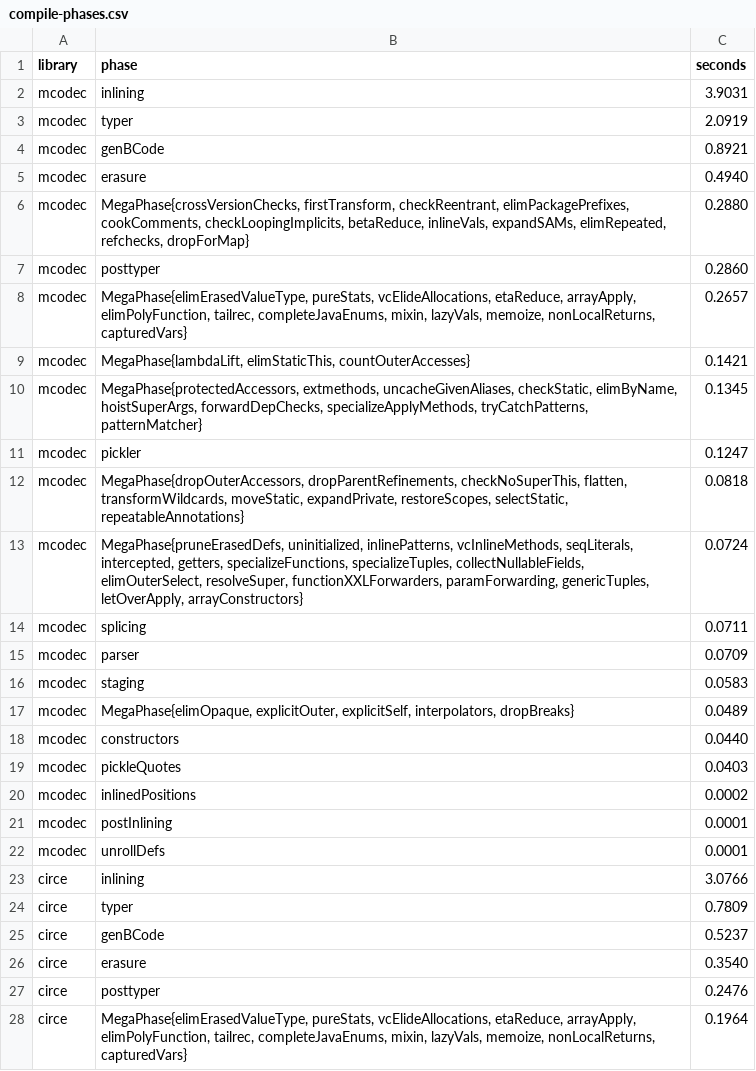
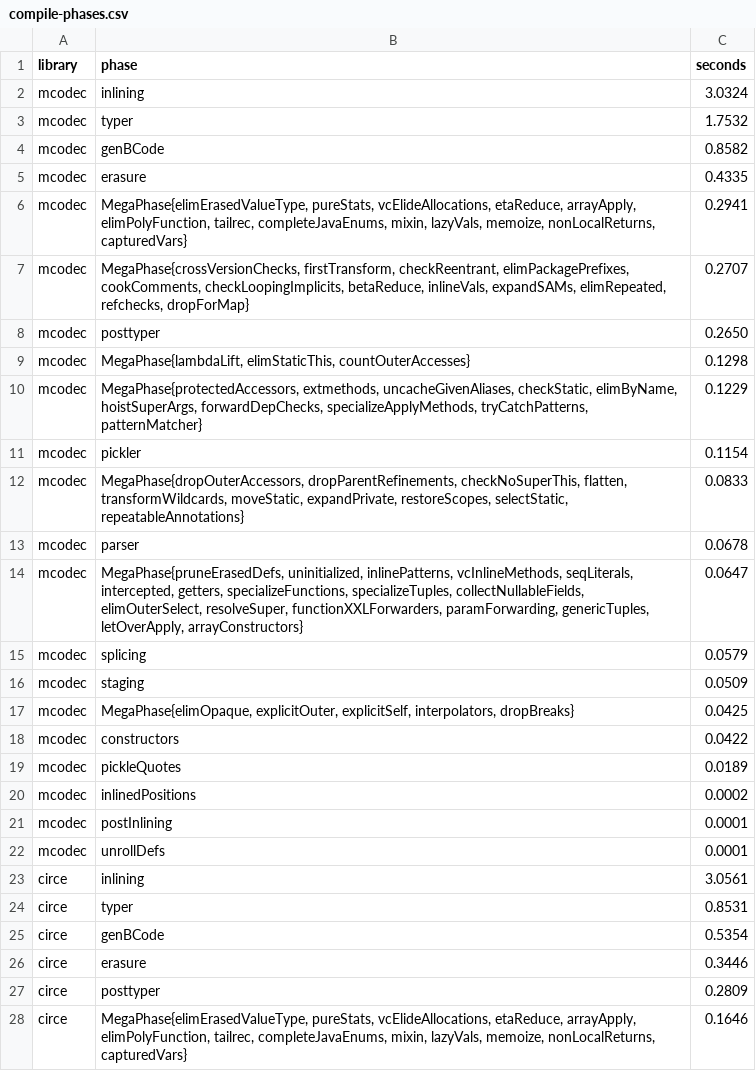
Before and after one commit to halotukozak-com/mcodec, a CSV file: benchmark/results/compile-phases.csv, drawn as a sheet; only a part is shown; the diff covers the shown part only.

```diff
--- a/benchmark/results/compile-phases.csv
+++ b/benchmark/results/compile-phases.csv
@@ -1,20 +1,20 @@
 library,phase,seconds
-mcodec,inlining,3.9031
-mcodec,typer,2.0919
-mcodec,genBCode,0.8921
-mcodec,erasure,0.4940
-mcodec,"MegaPhase{crossVersionChecks, firstTransform, checkReentrant, elimPackagePrefixes, cookComments, checkLoopingImplicits, betaReduce, inlineVals, expandSAMs, elimRepeated, refchecks, dropForMap}",0.2880
-mcodec,posttyper,0.2860
-mcodec,"MegaPhase{elimErasedValueType, pureStats, vcElideAllocations, etaReduce, arrayApply, elimPolyFunction, tailrec, completeJavaEnums, mixin, lazyVals, memoize, nonLocalReturns, capturedVars}",0.2657
-mcodec,"MegaPhase{lambdaLift, elimStaticThis, countOuterAccesses}",0.1421
-mcodec,"MegaPhase{protectedAccessors, extmethods, uncacheGivenAliases, checkStatic, elimByName, hoistSuperArgs, forwardDepChecks, specializeApplyMethods, tryCatchPatterns, patternMatcher}",0.1345
-mcodec,pickler,0.1247
-mcodec,"MegaPhase{dropOuterAccessors, dropParentRefinements, checkNoSuperThis, flatten, transformWildcards, moveStatic, expandPrivate, restoreScopes, selectStatic, repeatableAnnotations}",0.0818
-mcodec,"MegaPhase{pruneErasedDefs, uninitialized, inlinePatterns, vcInlineMethods, seqLiterals, intercepted, getters, specializeFunctions, specializeTuples, collectNullableFields, elimOuterSelect, resolveSuper, functionXXLForwarders, paramForwarding, genericTuples, letOverApply, arrayConstructors}",0.0724
-mcodec,splicing,0.0711
-mcodec,parser,0.0709
-mcodec,staging,0.0583
-mcodec,"MegaPhase{elimOpaque, explicitOuter, explicitSelf, interpolators, dropBreaks}",0.0489
-mcodec,constructors,0.0440
-mcodec,pickleQuotes,0.0403
+mcodec,inlining,3.0324
+mcodec,typer,1.7532
+mcodec,genBCode,0.8582
+mcodec,erasure,0.4335
+mcodec,"MegaPhase{elimErasedValueType, pureStats, vcElideAllocations, etaReduce, arrayApply, elimPolyFunction, tailrec, completeJavaEnums, mixin, lazyVals, memoize, nonLocalReturns, capturedVars}",0.2941
+mcodec,"MegaPhase{crossVersionChecks, firstTransform, checkReentrant, elimPackagePrefixes, cookComments, checkLoopingImplicits, betaReduce, inlineVals, expandSAMs, elimRepeated, refchecks, dropForMap}",0.2707
+mcodec,posttyper,0.2650
+mcodec,"MegaPhase{lambdaLift, elimStaticThis, countOuterAccesses}",0.1298
+mcodec,"MegaPhase{protectedAccessors, extmethods, uncacheGivenAliases, checkStatic, elimByName, hoistSuperArgs, forwardDepChecks, specializeApplyMethods, tryCatchPatterns, patternMatcher}",0.1229
+mcodec,pickler,0.1154
+mcodec,"MegaPhase{dropOuterAccessors, dropParentRefinements, checkNoSuperThis, flatten, transformWildcards, moveStatic, expandPrivate, restoreScopes, selectStatic, repeatableAnnotations}",0.0833
+mcodec,parser,0.0678
+mcodec,"MegaPhase{pruneErasedDefs, uninitialized, inlinePatterns, vcInlineMethods, seqLiterals, intercepted, getters, specializeFunctions, specializeTuples, collectNullableFields, elimOuterSelect, resolveSuper, functionXXLForwarders, paramForwarding, genericTuples, letOverApply, arrayConstructors}",0.0647
+mcodec,splicing,0.0579
+mcodec,staging,0.0509
+mcodec,"MegaPhase{elimOpaque, explicitOuter, explicitSelf, interpolators, dropBreaks}",0.0425
+mcodec,constructors,0.0422
+mcodec,pickleQuotes,0.0189
 mcodec,inlinedPositions,0.0002
@@ -22,7 +22,7 @@ mcodec,postInlining,0.0001
 mcodec,unrollDefs,0.0001
-circe,inlining,3.0766
-circe,typer,0.7809
-circe,genBCode,0.5237
-circe,erasure,0.3540
-circe,posttyper,0.2476
-circe,"MegaPhase{elimErasedValueType, pureStats, vcElideAllocations, etaReduce, arrayApply, elimPolyFunction, tailrec, completeJavaEnums, mixin, lazyVals, memoize, nonLocalReturns, capturedVars}",0.1964
+circe,inlining,3.0561
+circe,typer,0.8531
+circe,genBCode,0.5354
+circe,erasure,0.3446
+circe,posttyper,0.2809
+circe,"MegaPhase{elimErasedValueType, pureStats, vcElideAllocations, etaReduce, arrayApply, elimPolyFunction, tailrec, completeJavaEnums, mixin, lazyVals, memoize, nonLocalReturns, capturedVars}",0.1646
```
Also changed, not shown: 11 added rows, 11 removed rows, 1 moved row and 95 edited cells elsewhere in this file, benchmark/results/compile.csv, 9 other files.
